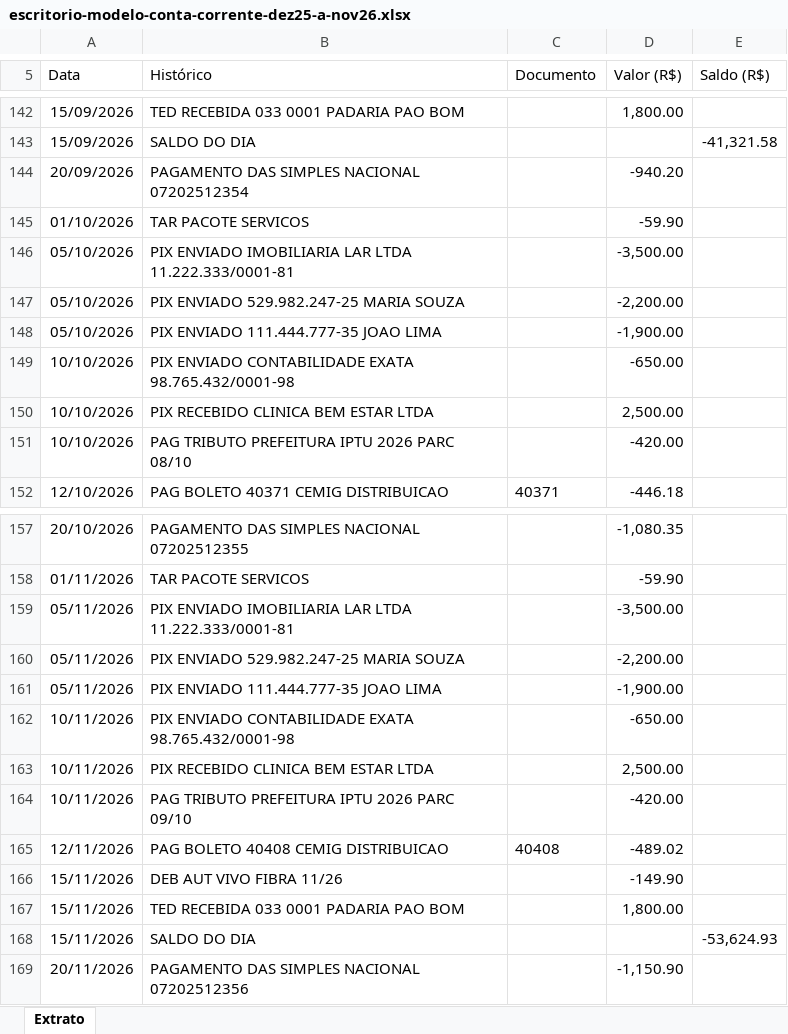
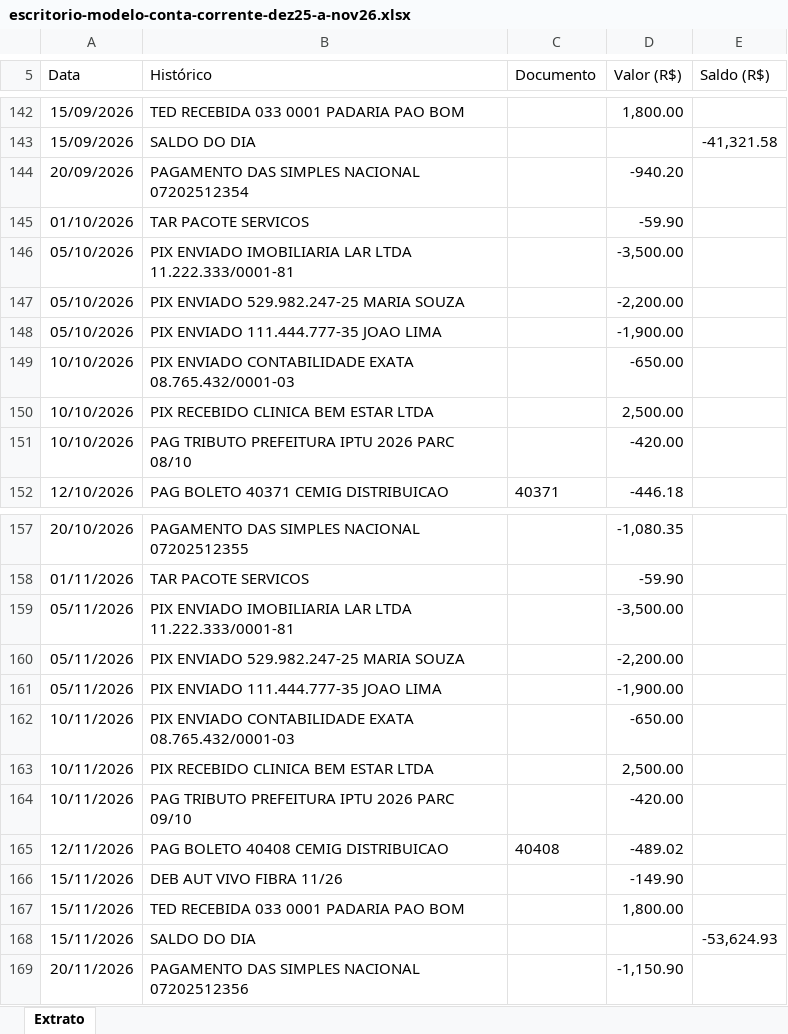
Before and after one commit to claudiabernardo-sketch/ferramentas-bpo, an Excel workbook: exemplos/onboarding/escritorio-modelo-conta-corrente-dez25-a-nov26.xlsx, sheet Extrato, drawn as a sheet; only a part is shown, gaps mark what is left out; values as stored, in another font and other column widths than the file's, no borders; the diff covers the shown part only; the diff names each change by its address in the sheet, - before the commit and + after, or states it on an @@ line.

```diff
--- a/exemplos/onboarding/escritorio-modelo-conta-corrente-dez25-a-nov26.xlsx (sheet Extrato)
+++ b/exemplos/onboarding/escritorio-modelo-conta-corrente-dez25-a-nov26.xlsx (sheet Extrato)
-B149 (Histórico): …CONTABILIDADE EXATA 98.765.432/0001-98
+B149 (Histórico): …CONTABILIDADE EXATA 08.765.432/0001-03
-B162 (Histórico): …CONTABILIDADE EXATA 98.765.432/0001-98
+B162 (Histórico): …CONTABILIDADE EXATA 08.765.432/0001-03
```
Also changed, not shown: 10 edited cells elsewhere in this sheet, 8 other files.
